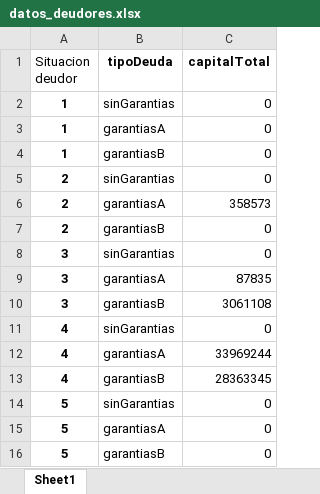
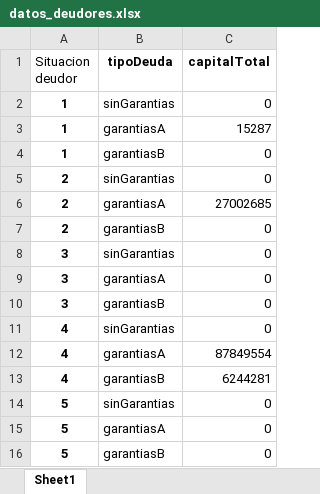
Before and after one commit to FacuMartinezVidal/App-Bancaria, an Excel workbook: datos_deudores.xlsx, sheet Sheet1, drawn as a sheet; values as stored, in another font and other column widths than the file's, no borders; the diff names each change by its address in the sheet, - before the commit and + after, or states it on an @@ line.

```diff
--- a/datos_deudores.xlsx (sheet Sheet1)
+++ b/datos_deudores.xlsx (sheet Sheet1)
-C3 (capitalTotal): 0
+C3 (capitalTotal): 15287
-C6 (capitalTotal): 358573
+C6 (capitalTotal): 27002685
-C9 (capitalTotal): 87835
+C9 (capitalTotal): 0
-C10 (capitalTotal): 3061108
+C10 (capitalTotal): 0
-C12 (capitalTotal): 33969244
+C12 (capitalTotal): 87849554
-C13 (capitalTotal): 28363345
+C13 (capitalTotal): 6244281
```
Also changed, not shown: database.xlsx, 2 other files.
